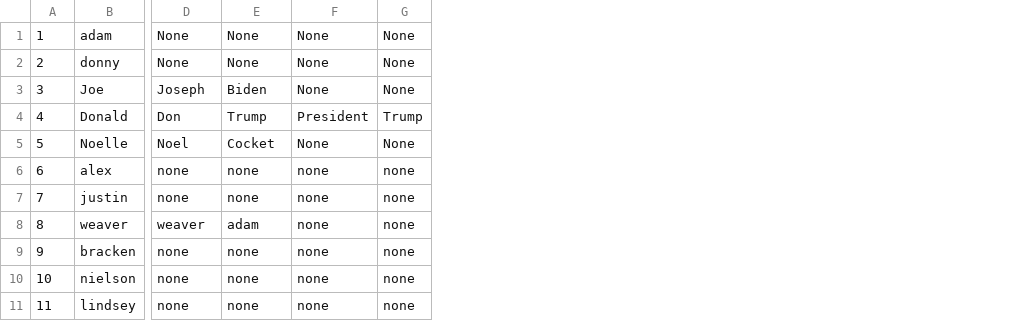
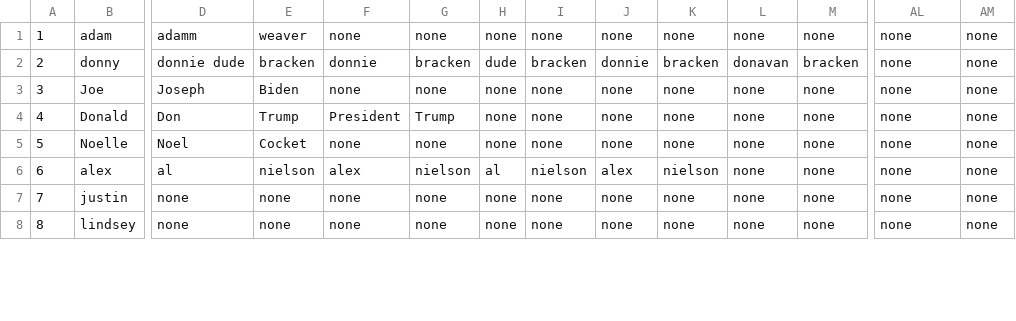
Before and after one commit to jack-elliott/EntityRaid, a CSV file: KeyAfterParticipantNames14.csv, drawn as a sheet; only a part is shown, gaps mark what is left out; removed rows and columns are numbered as before the commit, all else as after; rows hold the shown columns only; the diff covers the shown part only; the diff names each change by its address in the sheet, - before the commit and + after, or states it on an @@ line.

```diff
--- a/KeyAfterParticipantNames14.csv
+++ b/KeyAfterParticipantNames14.csv
+column D, rows 1-8: adamm | donnie dude | Joseph | Don | Noel | al | none | none
+column E, rows 1-8: weaver | bracken | Biden | Trump | Cocket | nielson | none | none
+column F, rows 1-8: none | donnie | none | President | none | alex | none | none
+column G, rows 1-8: none | bracken | none | Trump | none | nielson | none | none
+column H, rows 1-8: none | dude | none | none | none | al | none | none
+column I, rows 1-8: none | bracken | none | none | none | nielson | none | none
+column J, rows 1-8: none | donnie | none | none | none | alex | none | none
+column K, rows 1-8: none | bracken | none | none | none | nielson | none | none
-L1: None
+L1: none
-M1: None
+M1: none
-AL1:AL3: None
+AL1:AL3: none
-AM1:AM3: None
+AM1:AM3: none
-L2: None
+L2: donavan
-M2: None
+M2: bracken
-L3: Joseph
+L3: none
-M3: Biden
+M3: none
-L4: Don
+L4: none
-M4: Trump
+M4: none
-AL4: President
+AL4: none
-AM4: Trump
+AM4: none
-L5: Noel
+L5: none
-M5: Cocket
+M5: none
-AL5: None
+AL5: none
-AM5: None
+AM5: none
-row 8: 8 | weaver | weaver | adam | none | none
-row 9: 9 | bracken | none | none | none | none
-row 10: 10 | nielson | none | none | none | none
@@ column A renumbered between rows 8 and 9 @@
```
Also changed, not shown: 2 removed rows and 26 added columns elsewhere in this file, DataforComparison14.csv, 3 other files.
